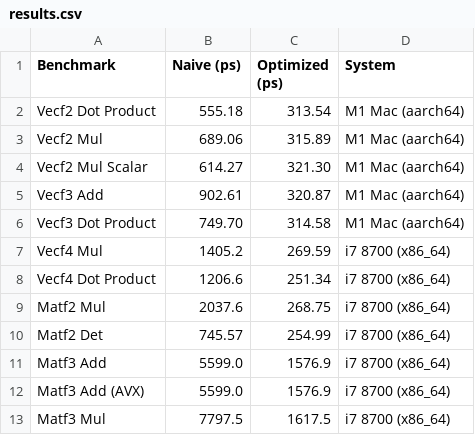
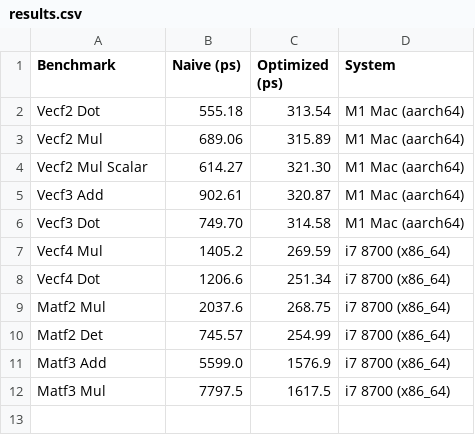
Before and after one commit to Aandreba/llml, a CSV file: benches/results.csv, drawn as a sheet.

```diff
--- a/benches/results.csv
+++ b/benches/results.csv
@@ -1,3 +1,3 @@
 Benchmark, Naive (ps), Optimized (ps), System
-Vecf2 Dot Product, 555.18, 313.54, M1 Mac (aarch64)
+Vecf2 Dot, 555.18, 313.54, M1 Mac (aarch64)
 Vecf2 Mul, 689.06, 315.89, M1 Mac (aarch64)
@@ -5,5 +5,5 @@ Vecf2 Mul Scalar, 614.27, 321.30, M1 Mac (aarch64)
 Vecf3 Add, 902.61, 320.87, M1 Mac (aarch64)
-Vecf3 Dot Product, 749.70, 314.58, M1 Mac (aarch64)
+Vecf3 Dot, 749.70, 314.58, M1 Mac (aarch64)
 Vecf4 Mul, 1405.2, 269.59, i7 8700 (x86_64)
-Vecf4 Dot Product, 1206.6, 251.34, i7 8700 (x86_64)
+Vecf4 Dot, 1206.6, 251.34, i7 8700 (x86_64)
 Matf2 Mul, 2037.6, 268.75, i7 8700 (x86_64)
@@ -11,3 +11,2 @@ Matf2 Det, 745.57, 254.99, i7 8700 (x86_64)
 Matf3 Add, 5599.0, 1576.9, i7 8700 (x86_64)
-Matf3 Add (AVX), 5599.0, 1576.9, i7 8700 (x86_64)
 Matf3 Mul, 7797.5, 1617.5, i7 8700 (x86_64)
```
Also changed, not shown: 21 other files.
